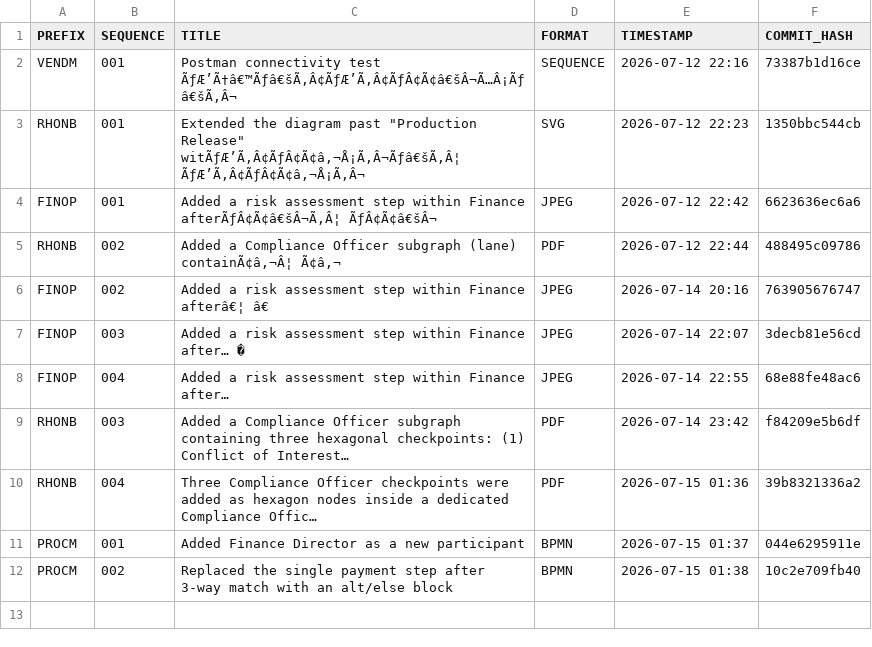
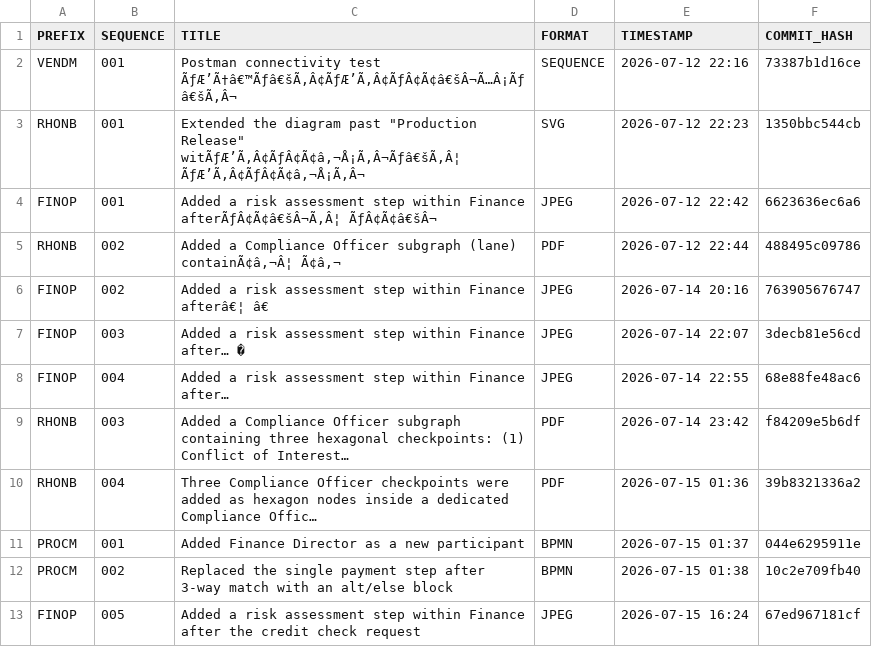
Before and after one commit to callgenix/bpm-diagrams, a CSV file: VERSION-LOG.csv, drawn as a sheet; the diff names each change by its address in the sheet, - before the commit and + after, or states it on an @@ line.

Commit message:
Version log updated: FINOP-005

```diff
--- a/VERSION-LOG.csv
+++ b/VERSION-LOG.csv
+row 13: FINOP | 005 | Added a risk assessment step within Finance after the credit check request | JPEG | 2026-07-15 16:24 | 67ed967181cf
```
